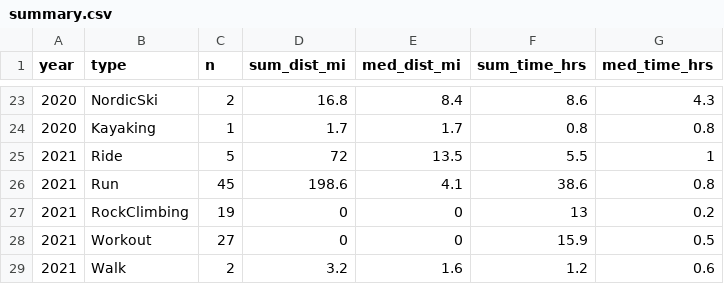
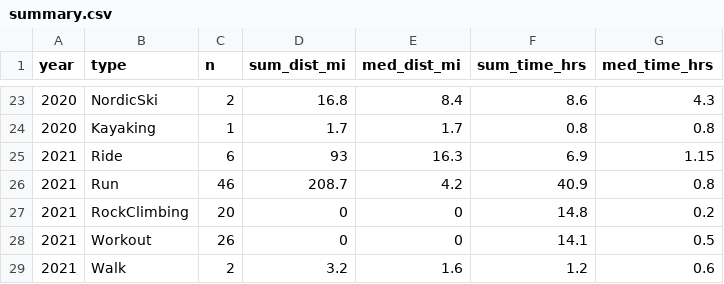
Before and after one commit to kelly-sovacool/strava, a CSV file: data/processed/summary.csv, drawn as a sheet; only a part is shown, gaps mark what is left out.

```diff
--- a/data/processed/summary.csv
+++ b/data/processed/summary.csv
@@ -24,6 +24,6 @@ year,type,n,sum_dist_mi,med_dist_mi,sum_time_hrs,med_time_hrs
 2020,Kayaking,1,1.7,1.7,0.8,0.8
-2021,Ride,5,72,13.5,5.5,1
-2021,Run,45,198.6,4.1,38.6,0.8
-2021,RockClimbing,19,0,0,13,0.2
-2021,Workout,27,0,0,15.9,0.5
+2021,Ride,6,93,16.3,6.9,1.15
+2021,Run,46,208.7,4.2,40.9,0.8
+2021,RockClimbing,20,0,0,14.8,0.2
+2021,Workout,26,0,0,14.1,0.5
 2021,Walk,2,3.2,1.6,1.2,0.6
```
Also changed, not shown: data/raw/activities.csv, 36 other files.
